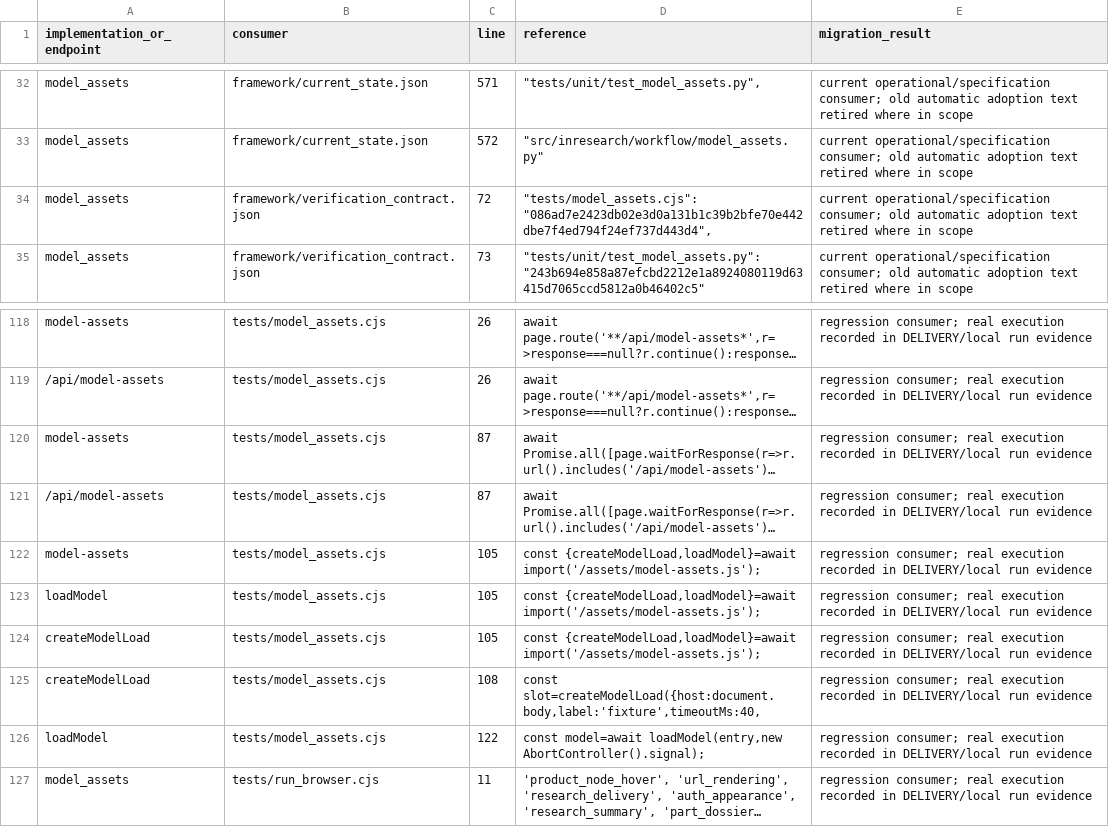
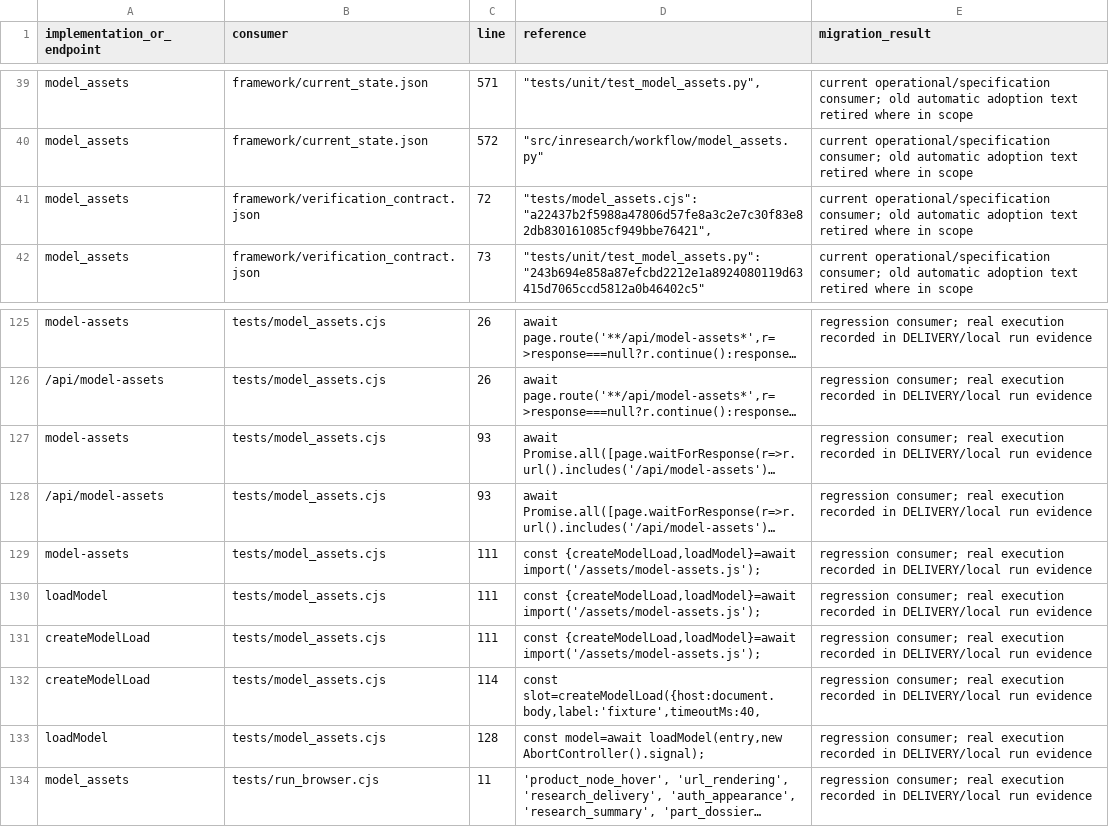
Before and after one commit to niuroumiantt/InResearch.ai, a CSV file: docs/reviews/2026-09-14/model-assets/public-consumers.csv, drawn as a sheet; only a part is shown, gaps mark what is left out; long unchanged cells end in …; addresses are those after the commit; the diff covers the shown part only; the diff names each change by its address in the sheet, - before the commit and + after, or states it on an @@ line.

Commit message:
Apply shared theme and touch contrast requirements to asset retry controls

```diff
--- a/docs/reviews/2026-09-14/model-assets/public-consumers.csv
+++ b/docs/reviews/2026-09-14/model-assets/public-consumers.csv
-D41 (reference): "tests/model_assets.cjs": "086ad7e2423db02e3d0a131b1c39b2bfe70e442dbe7f4ed794f24ef737d443d4",
+D41 (reference): "tests/model_assets.cjs": "a22437b2f5988a47806d57fe8a3c2e7c30f83e82db830161085cf949bbe76421",
-C127:C128 (line): 87
+C127:C128 (line): 93
-C129:C131 (line): 105
+C129:C131 (line): 111
-C132 (line): 108
+C132 (line): 114
-C133 (line): 122
+C133 (line): 128
```
Also changed, not shown: 7 added rows and 19 edited cells elsewhere in this file, 7 other files.
